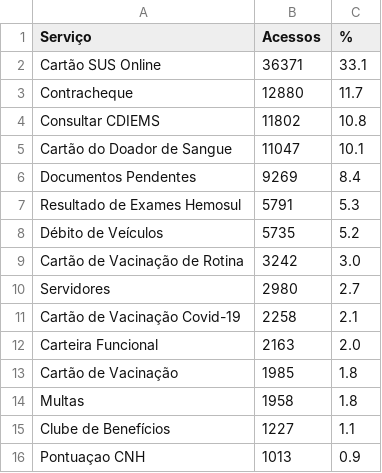
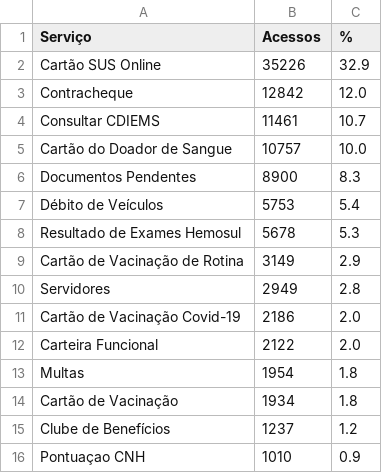
Before and after one commit to fabioramos-02/matomo, a CSV file: matomo-analytics-dashboard/exports/ga_services.csv, drawn as a sheet.

```diff
--- a/matomo-analytics-dashboard/exports/ga_services.csv
+++ b/matomo-analytics-dashboard/exports/ga_services.csv
@@ -1,16 +1,16 @@
 Serviço;Acessos;%
-Cartão SUS Online;36371;33.1
-Contracheque;12880;11.7
-Consultar CDIEMS;11802;10.8
-Cartão do Doador de Sangue;11047;10.1
-Documentos Pendentes;9269;8.4
-Resultado de Exames Hemosul;5791;5.3
-Débito de Veículos;5735;5.2
-Cartão de Vacinação de Rotina;3242;3.0
-Servidores;2980;2.7
-Cartão de Vacinação Covid-19;2258;2.1
-Carteira Funcional;2163;2.0
-Cartão de Vacinação;1985;1.8
-Multas;1958;1.8
-Clube de Benefícios;1227;1.1
-Pontuaçao CNH;1013;0.9
+Cartão SUS Online;35226;32.9
+Contracheque;12842;12.0
+Consultar CDIEMS;11461;10.7
+Cartão do Doador de Sangue;10757;10.0
+Documentos Pendentes;8900;8.3
+Débito de Veículos;5753;5.4
+Resultado de Exames Hemosul;5678;5.3
+Cartão de Vacinação de Rotina;3149;2.9
+Servidores;2949;2.8
+Cartão de Vacinação Covid-19;2186;2.0
+Carteira Funcional;2122;2.0
+Multas;1954;1.8
+Cartão de Vacinação;1934;1.8
+Clube de Benefícios;1237;1.2
+Pontuaçao CNH;1010;0.9
```
Also changed, not shown: matomo-analytics-dashboard/exports/ga_cities.csv, matomo-analytics-dashboard/exports/ga_funnel.csv, 4 other files.
